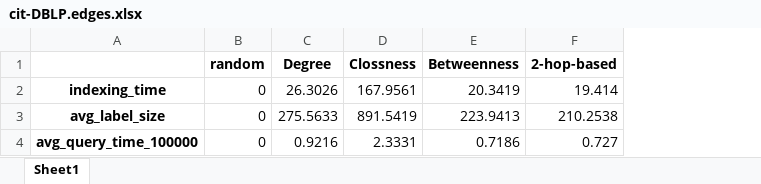
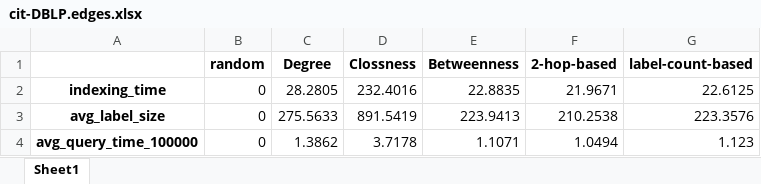
Before and after one commit to hansonTang01/Pruned-Landmark-Labeling, an Excel workbook: Pll/excel_list/cit-DBLP.edges.xlsx, sheet Sheet1, drawn as a sheet; values as stored, in another font and other column widths than the file's, no borders; the diff names each change by its address in the sheet, - before the commit and + after, or states it on an @@ line.

```diff
--- a/Pll/excel_list/cit-DBLP.edges.xlsx (sheet Sheet1)
+++ b/Pll/excel_list/cit-DBLP.edges.xlsx (sheet Sheet1)
+column G (label-count-based), rows 2-4: 22.6125 | 223.3576 | 1.123
-C2 (Degree): 26.3026
+C2 (Degree): 28.2805
-D2 (Clossness): 167.9561
+D2 (Clossness): 232.4016
-E2 (Betweenness): 20.3419
+E2 (Betweenness): 22.8835
-F2 (2-hop-based): 19.414
+F2 (2-hop-based): 21.9671
-C4 (Degree): 0.9216
+C4 (Degree): 1.3862
-D4 (Clossness): 2.3331
+D4 (Clossness): 3.7178
-E4 (Betweenness): 0.7186
+E4 (Betweenness): 1.1071
-F4 (2-hop-based): 0.727
+F4 (2-hop-based): 1.0494
```
Also changed, not shown: Pll/excel_list/fb-pages-company.edges.xlsx, Pll/excel_list/macau.map.xlsx, 25 other files.
